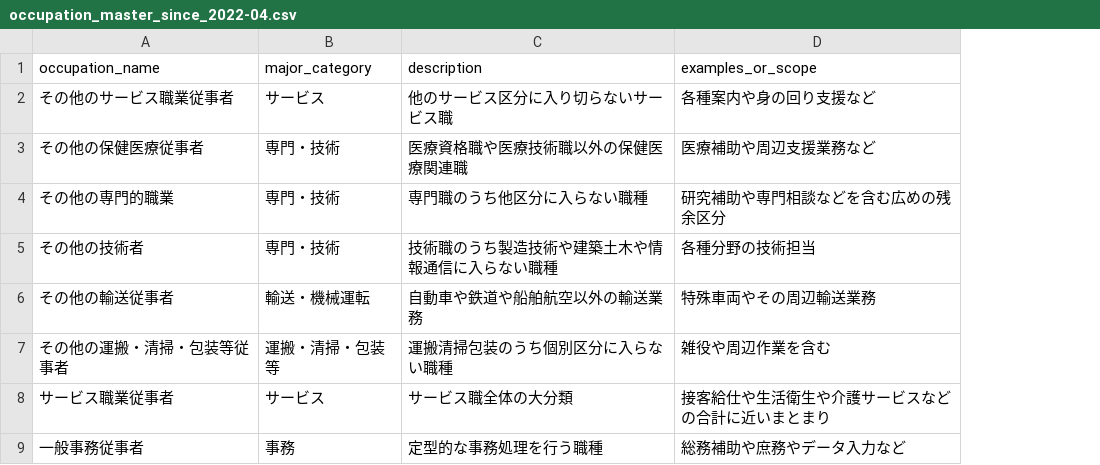
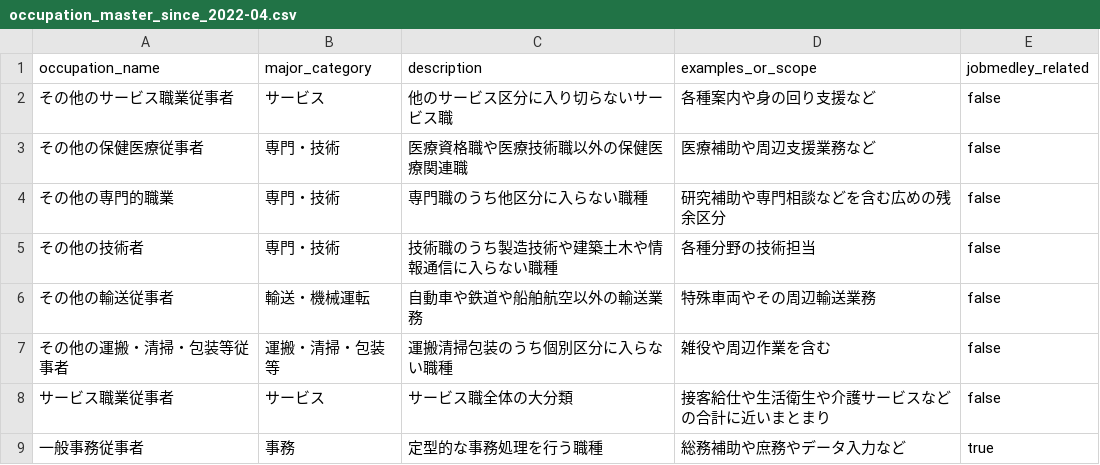
Before and after one commit to y-mochizuki-git/job_count_by_occupation, a CSV file: outputs/occupation_master_since_2022-04.csv, drawn as a sheet; only a part is shown; the diff names each change by its address in the sheet, - before the commit and + after, or states it on an @@ line.

Commit message:
Add coverage estimation workflow and market outputs

```diff
--- a/outputs/occupation_master_since_2022-04.csv
+++ b/outputs/occupation_master_since_2022-04.csv
+column E (jobmedley_related), rows 2-9: false | false | false | false | false | false | false | true
```
Also changed, not shown: 30 other files.
